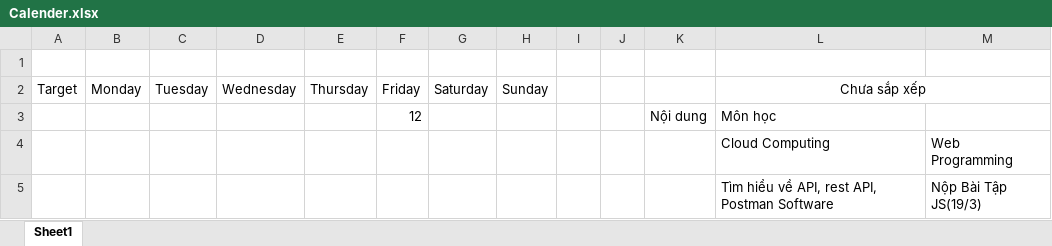
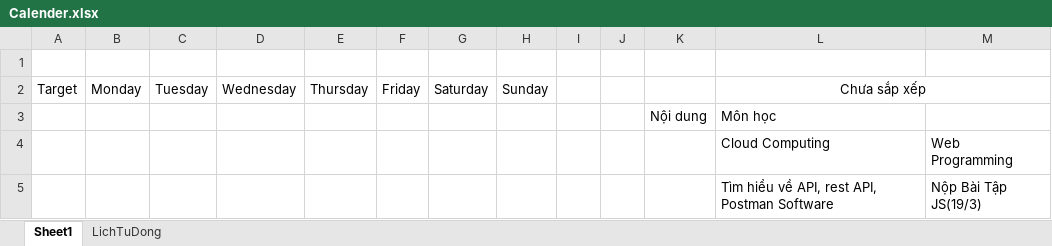
Before and after one commit to jusrisu2020/File-HK2-Nam3, an Excel workbook: Calender.xlsx, sheet Sheet1, drawn as a sheet; values as stored, in another font and other column widths than the file's, no borders; the diff names each change by its address in the sheet, - before the commit and + after, or states it on an @@ line.

```diff
--- a/Calender.xlsx (sheet Sheet1)
+++ b/Calender.xlsx (sheet Sheet1)
+sheet tab: LichTuDong
-F3: 12
+F3: (empty)
```
